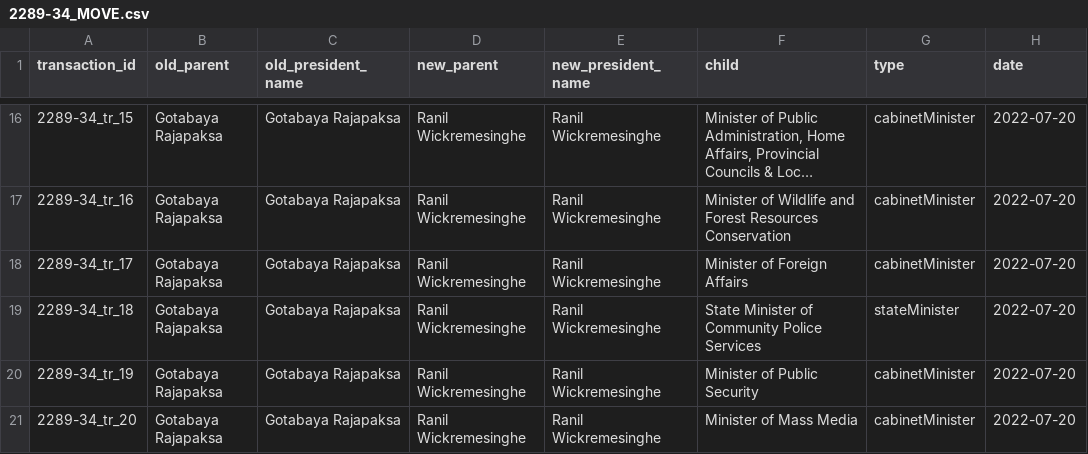
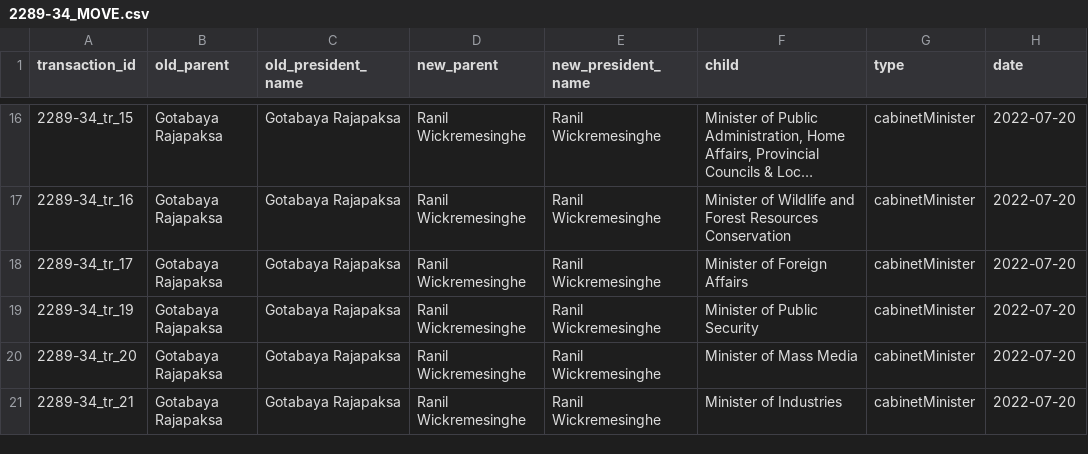
Before and after one commit to zaeema-n/opengin-org, a CSV file: data/orgchart/Ranil Wickremesinghe/2022-07-20/2289-34_MOVE.csv, drawn as a sheet; only a part is shown, gaps mark what is left out; the shorter side is filled out with more unchanged rows; long unchanged cells end in ….

Commit message:
Add termination records for Dilum Amunugama and update Community Police Services entries in orgchart data for Gotabaya Rajapaksa and Ranil Wickremesinghe.

```diff
--- a/data/orgchart/Ranil Wickremesinghe/2022-07-20/2289-34_MOVE.csv
+++ b/data/orgchart/Ranil Wickremesinghe/2022-07-20/2289-34_MOVE.csv
@@ -18,3 +18,2 @@ transaction_id,old_parent,old_president_name,new_parent,new_president_name,child
 2289-34_tr_17,Gotabaya Rajapaksa,Gotabaya Rajapaksa,Ranil Wickremesinghe,Ranil Wickremesinghe,Minister of Foreign Affairs,cabinetMinister,2022-07-20
-2289-34_tr_18,Gotabaya Rajapaksa,Gotabaya Rajapaksa,Ranil Wickremesinghe,Ranil Wickremesinghe,State Minister of Community Police Services,stateMinister,2022-07-20
 2289-34_tr_19,Gotabaya Rajapaksa,Gotabaya Rajapaksa,Ranil Wickremesinghe,Ranil Wickremesinghe,Minister of Public Security,cabinetMinister,2022-07-20
```
Also changed, not shown: data/orgchart/Ranil Wickremesinghe/2022-07-22/2289-43_TERMINATE.csv, data/people/Ranil Wickremesinghe/2022-07-20/2289-34-2/2289-34-2_ADD.csv, 4 other files.
